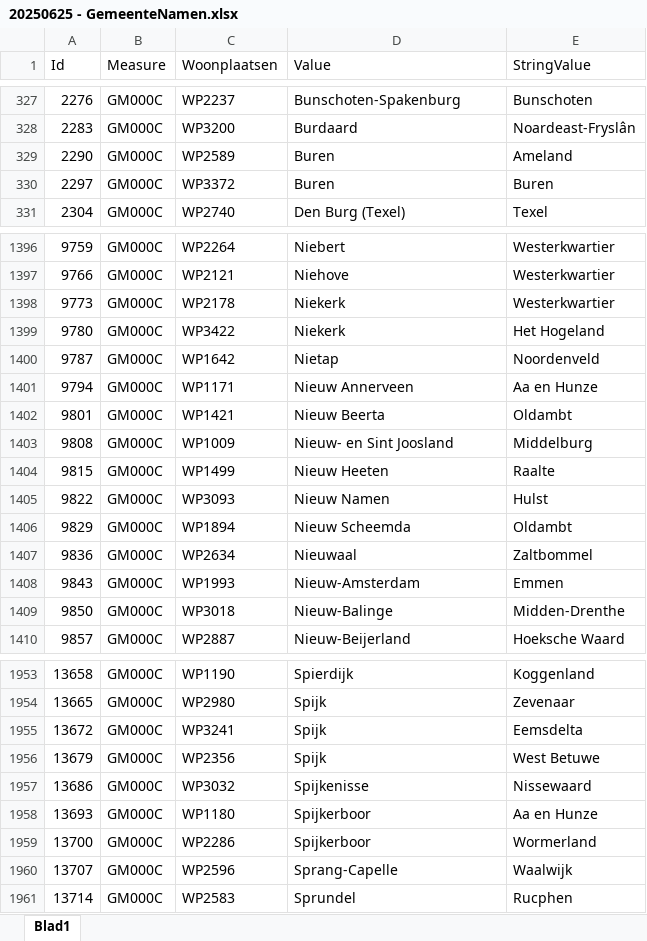
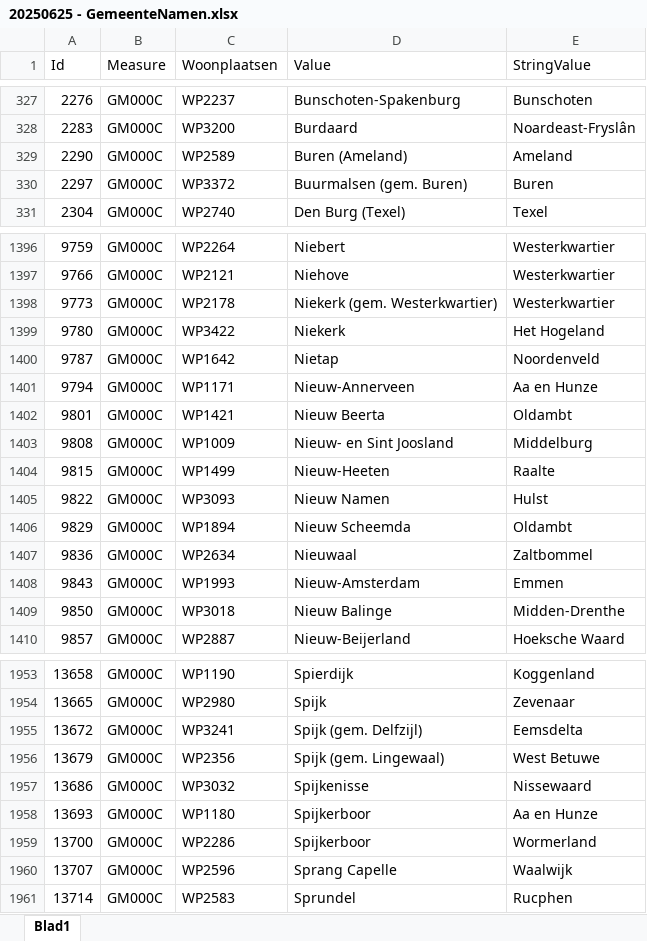
Before and after one commit to Simonwdb/WebscrapeZorgkaart, an Excel workbook: 20250625 - GemeenteNamen.xlsx, sheet Blad1, drawn as a sheet; only a part is shown, gaps mark what is left out; values as stored, in another font and other column widths than the file's, no borders; the diff covers the shown part only; the diff names each change by its address in the sheet, - before the commit and + after, or states it on an @@ line.

```diff
--- a/20250625 - GemeenteNamen.xlsx (sheet Blad1)
+++ b/20250625 - GemeenteNamen.xlsx (sheet Blad1)
-D329 (Value): Buren
+D329 (Value): Buren (Ameland)
-D330 (Value): Buren
+D330 (Value): Buurmalsen (gem. Buren)
-D1398 (Value): Niekerk
+D1398 (Value): Niekerk (gem. Westerkwartier)
-D1401 (Value): Nieuw Annerveen
+D1401 (Value): Nieuw-Annerveen
-D1404 (Value): Nieuw Heeten
+D1404 (Value): Nieuw-Heeten
-D1409 (Value): Nieuw-Balinge
+D1409 (Value): Nieuw Balinge
-D1955 (Value): Spijk
+D1955 (Value): Spijk (gem. Delfzijl)
-D1956 (Value): Spijk
+D1956 (Value): Spijk (gem. Lingewaal)
-D1960 (Value): Sprang-Capelle
+D1960 (Value): Sprang Capelle
```
Also changed, not shown: 20 added rows and 39 edited cells elsewhere in this sheet.
